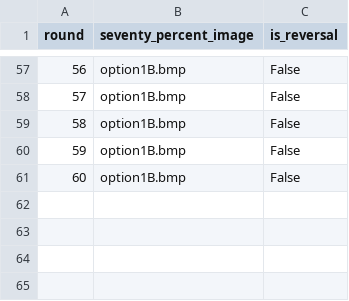
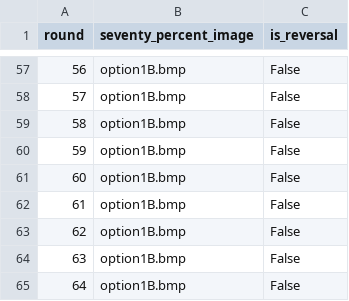
Before and after one commit to sohaamir/sit_online_botex, a CSV file: reversal_sequence.csv, drawn as a sheet; only a part is shown, gaps mark what is left out; the diff names each change by its address in the sheet, - before the commit and + after, or states it on an @@ line.

Commit message:
updated trial sequence to 64

```diff
--- a/reversal_sequence.csv
+++ b/reversal_sequence.csv
+row 62: 61 | option1B.bmp | False
+row 63: 62 | option1B.bmp | False
+row 64: 63 | option1B.bmp | False
+row 65: 64 | option1B.bmp | False
```
Also changed, not shown: payoffs.csv, 2 other files.
